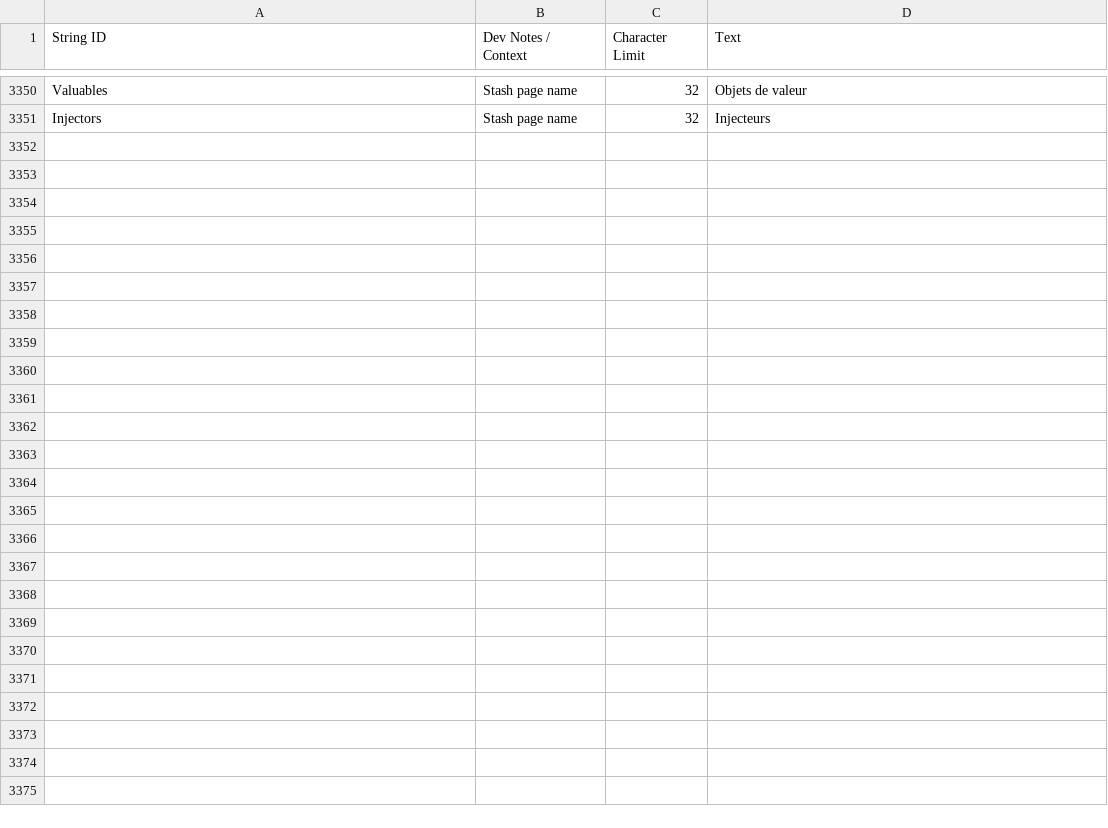
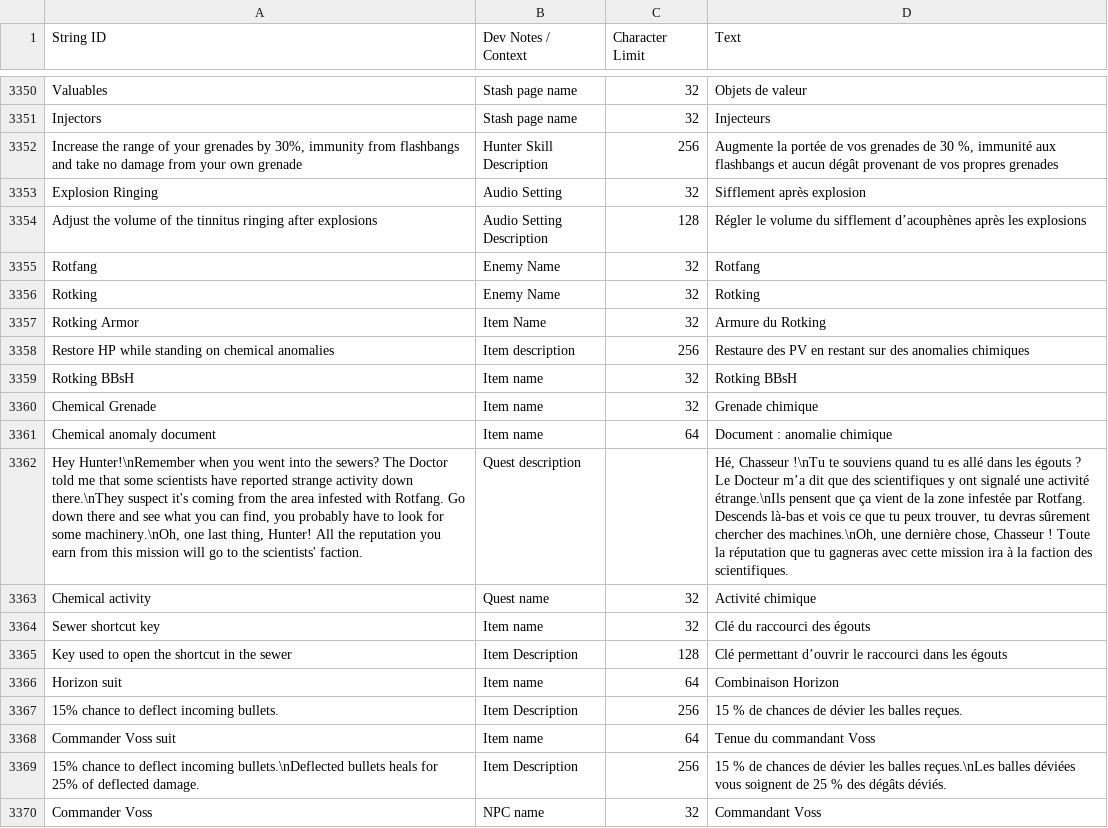
Before and after one commit to bvic-dev/zero-sievert-fr-mod, a CSV file: french.csv, drawn as a sheet; only a part is shown, gaps mark what is left out; the diff covers the shown part only; the diff names each change by its address in the sheet, - before the commit and + after, or states it on an @@ line.

Commit message:
✨ Add translations from game update v1.2.33

```diff
--- a/french.csv
+++ b/french.csv
+row 3352: Increase the range of your grenades by 30%, immunity from flashbangs and take no damage from your own grenade | Hunter Skill Description | 256 | Augmente la portée de vos grenades de 30 %, immunité aux flashbangs et aucun dégât provenant de vos propres grenades
+row 3353: Explosion Ringing | Audio Setting | 32 | Sifflement après explosion
+row 3354: Adjust the volume of the tinnitus ringing after explosions | Audio Setting Description | 128 | Régler le volume du sifflement d’acouphènes après les explosions
+row 3355: Rotfang | Enemy Name | 32 | Rotfang
+row 3356: Rotking | Enemy Name | 32 | Rotking
+row 3357: Rotking Armor | Item Name | 32 | Armure du Rotking
+row 3358: Restore HP while standing on chemical anomalies | Item description | 256 | Restaure des PV en restant sur des anomalies chimiques
+row 3359: Rotking BBsH | Item name | 32 | Rotking BBsH
+row 3360: Chemical Grenade | Item name | 32 | Grenade chimique
+row 3361: Chemical anomaly document | Item name | 64 | Document : anomalie chimique
+row 3362: Hey Hunter!\nRemember when you went into the sewers? The Doctor told me that some scientists have reported strange activity down there.\nThey suspect it's coming from the area infested with Rotfang. Go down there and see what you can find, you probably have to look for some machinery.\nOh, one last thing, Hunter! All the reputation you earn from this mission will go to the scientists' faction. | Quest description |  | Hé, Chasseur !\nTu te souviens quand tu es allé dans les égouts ? Le Docteur m’a dit que des scientifiques y ont signalé une activité étrange.\nIls pensent que ça vient de la zone infestée par Rotfang. Descends là-bas et vois ce que tu peux trouver, tu devras sûrement chercher des machines.\nOh, une dernière chose, Chasseur ! Toute la réputation que tu gagneras avec cette mission ira à la faction des scientifiques.
+row 3363: Chemical activity | Quest name | 32 | Activité chimique
+row 3364: Sewer shortcut key | Item name | 32 | Clé du raccourci des égouts
+row 3365: Key used to open the shortcut in the sewer | Item Description | 128 | Clé permettant d’ouvrir le raccourci dans les égouts
+row 3366: Horizon suit | Item name | 64 | Combinaison Horizon
+row 3367: 15% chance to deflect incoming bullets. | Item Description | 256 | 15 % de chances de dévier les balles reçues.
+row 3368: Commander Voss suit | Item name | 64 | Tenue du commandant Voss
+row 3369: 15% chance to deflect incoming bullets.\nDeflected bullets heals for 25% of deflected damage. | Item Description | 256 | 15 % de chances de dévier les balles reçues.\nLes balles déviées vous soignent de 25 % des dégâts déviés.
+row 3370: Commander Voss | NPC name | 32 | Commandant Voss
```
Also changed, not shown: 16 added rows elsewhere in this file.
